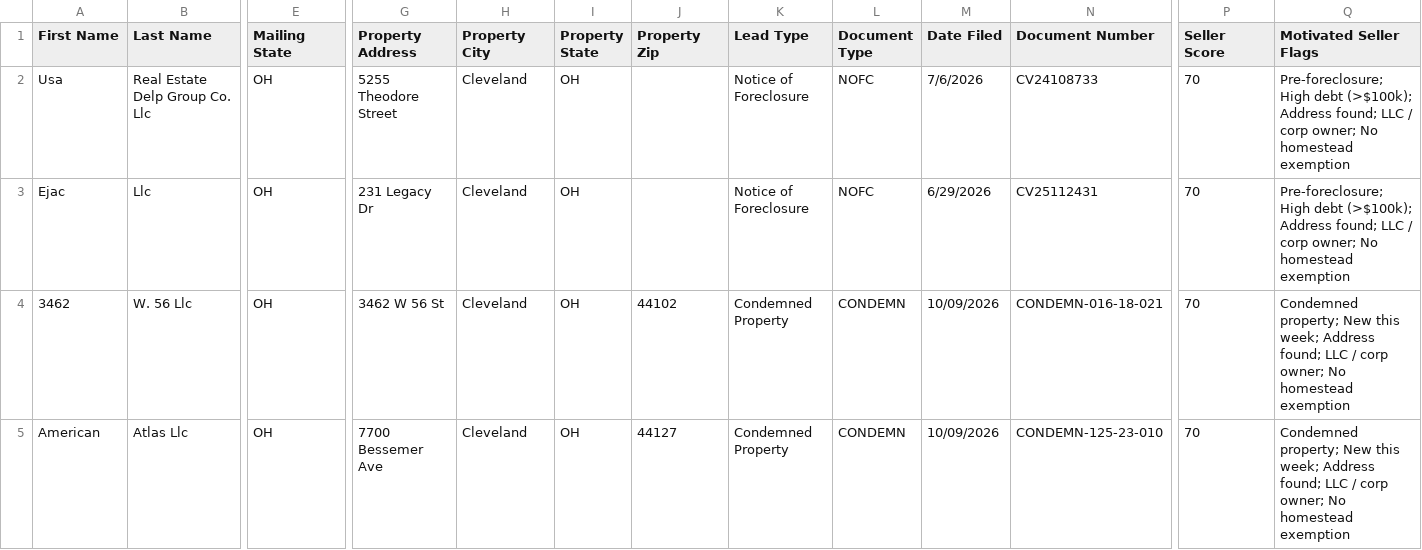
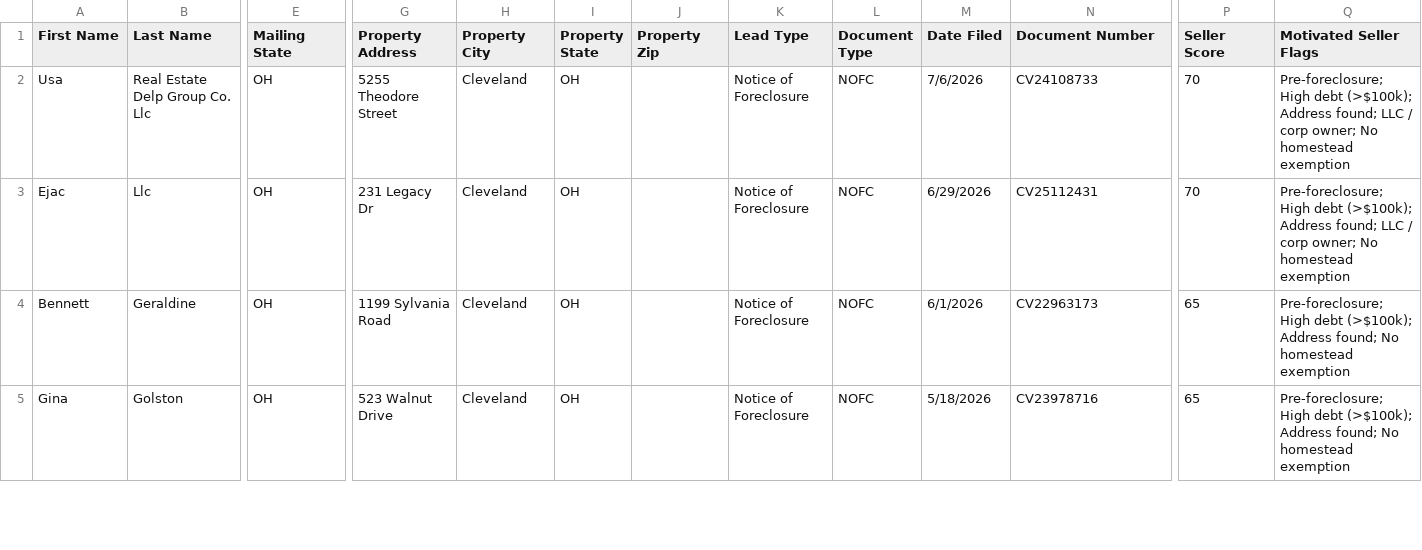
Before and after one commit to 10xresourcesinc-ai/cuyahoga-intel, a CSV file: data/ghl_export.csv, drawn as a sheet; only a part is shown, gaps mark what is left out; the shorter side is filled out with more unchanged rows; removed rows and columns are numbered as before the commit, all else as after; rows hold the shown columns only; the diff covers the shown part only; the diff names each change by its address in the sheet, - before the commit and + after, or states it on an @@ line.

```diff
--- a/data/ghl_export.csv
+++ b/data/ghl_export.csv
-row 4: 3462 | W. 56 Llc | OH | 3462 W 56 St | Cleveland | OH | 44102 | Condemned Property | CONDEMN | 10/09/2026 | CONDEMN-016-18-021 | 70 | Condemned property; New this week; Address found; LLC / corp owner; No homestead exemption
-row 5: American | Atlas Llc | OH | 7700 Bessemer Ave | Cleveland | OH | 44127 | Condemned Property | CONDEMN | 10/09/2026 | CONDEMN-125-23-010 | 70 | Condemned property; New this week; Address found; LLC / corp owner; No homestead exemption
```
Also changed, not shown: 3 added rows, 1 removed row and 8 edited cells elsewhere in this file, 2 other files.
